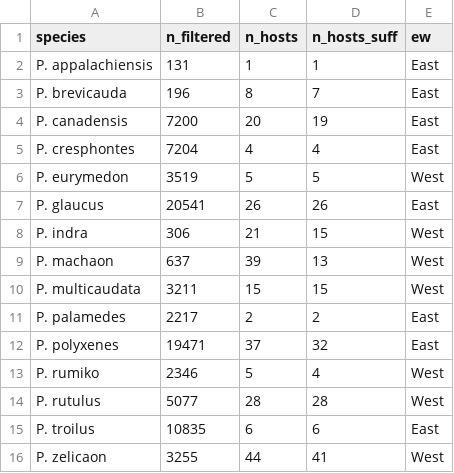
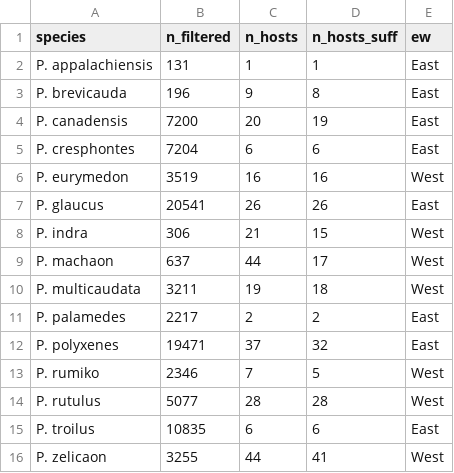
Before and after one commit to Big-Biodiversity-Collaborative/SwallowtailClimateChange, a CSV file: output/manuscript/papilio-table.csv, drawn as a sheet.

```diff
--- a/output/manuscript/papilio-table.csv
+++ b/output/manuscript/papilio-table.csv
@@ -2,13 +2,13 @@
 "P. appalachiensis",131,1,1,"East"
-"P. brevicauda",196,8,7,"East"
+"P. brevicauda",196,9,8,"East"
 "P. canadensis",7200,20,19,"East"
-"P. cresphontes",7204,4,4,"East"
-"P. eurymedon",3519,5,5,"West"
+"P. cresphontes",7204,6,6,"East"
+"P. eurymedon",3519,16,16,"West"
 "P. glaucus",20541,26,26,"East"
 "P. indra",306,21,15,"West"
-"P. machaon",637,39,13,"West"
-"P. multicaudata",3211,15,15,"West"
+"P. machaon",637,44,17,"West"
+"P. multicaudata",3211,19,18,"West"
 "P. palamedes",2217,2,2,"East"
 "P. polyxenes",19471,37,32,"East"
-"P. rumiko",2346,5,4,"West"
+"P. rumiko",2346,7,5,"West"
 "P. rutulus",5077,28,28,"West"
```
Also changed, not shown: output/manuscript/distributional-changes.csv, output/manuscript/percent-overlap-13spp.csv, 8 other files.
